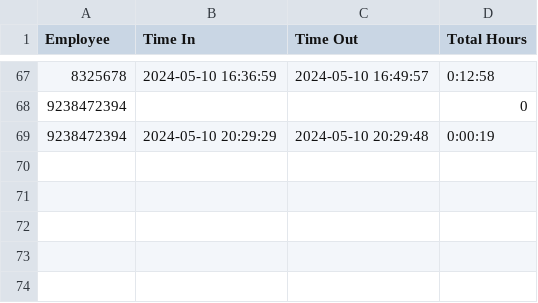
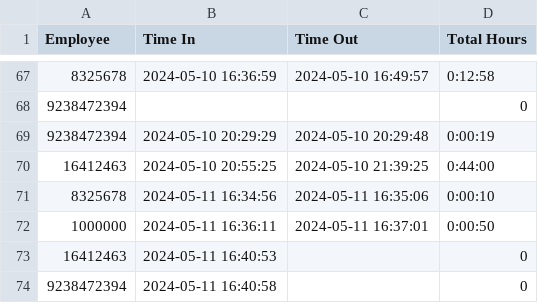
Before and after one commit to Dtham14/Optimil-Project, a CSV file: csv_files/timesheet.csv, drawn as a sheet; only a part is shown, gaps mark what is left out.

```diff
--- a/csv_files/timesheet.csv
+++ b/csv_files/timesheet.csv
@@ -69 +69,6 @@ Employee,Time In,Time Out,Total Hours
 9238472394,2024-05-10 20:29:29,2024-05-10 20:29:48,0:00:19
+16412463,2024-05-10 20:55:25,2024-05-10 21:39:25,0:44:00
+8325678,2024-05-11 16:34:56,2024-05-11 16:35:06,0:00:10
+1000000,2024-05-11 16:36:11,2024-05-11 16:37:01,0:00:50
+16412463,2024-05-11 16:40:53,,0
+9238472394,2024-05-11 16:40:58,,0
```
Also changed, not shown: 7 other files.
